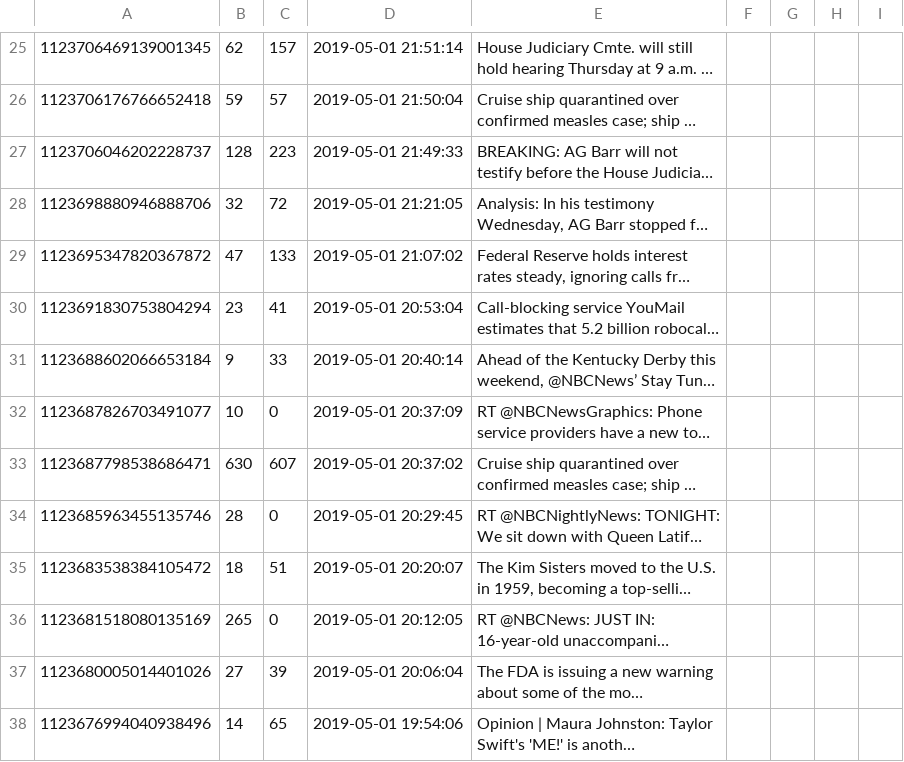
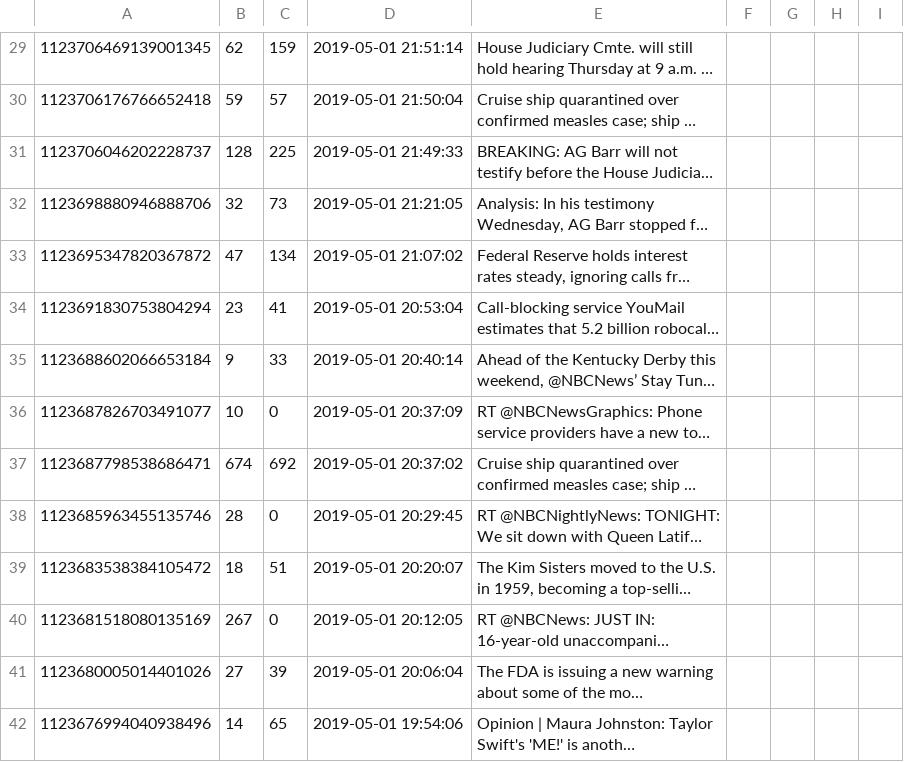
Before and after one commit to merod159/twitter_scraper, a CSV file: NBCNews_Tweet_IDs.csv, drawn as a sheet; only a part is shown, gaps mark what is left out; long unchanged cells end in …; addresses are those after the commit; the diff covers the shown part only; the diff names each change by its address in the sheet, - before the commit and + after, or states it on an @@ line.

```diff
--- a/NBCNews_Tweet_IDs.csv
+++ b/NBCNews_Tweet_IDs.csv
-C29: 157
+C29: 159
-C31: 223
+C31: 225
-C32: 72
+C32: 73
-C33: 133
+C33: 134
-B37: 630
+B37: 674
-C37: 607
+C37: 692
-B40: 265
+B40: 267
```
Also changed, not shown: 4 added rows and 147 edited cells elsewhere in this file, CNN_Tweet_IDs.csv, CNN_tweets.csv, 8 other files.
